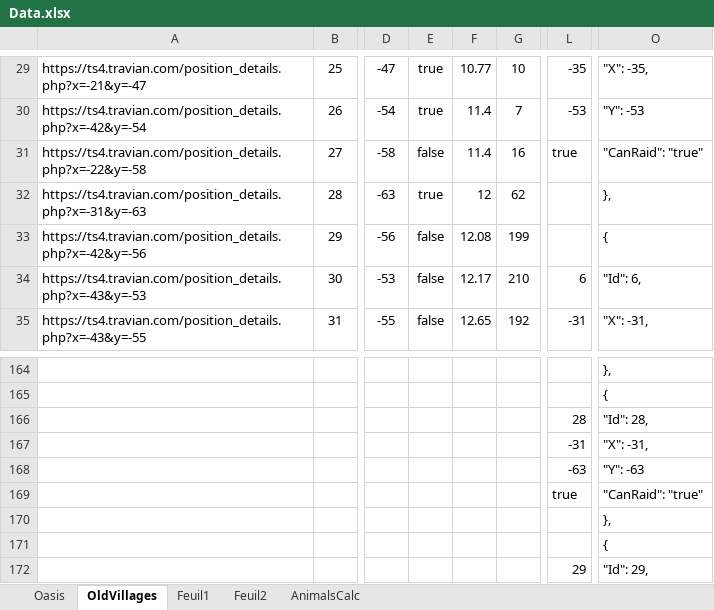
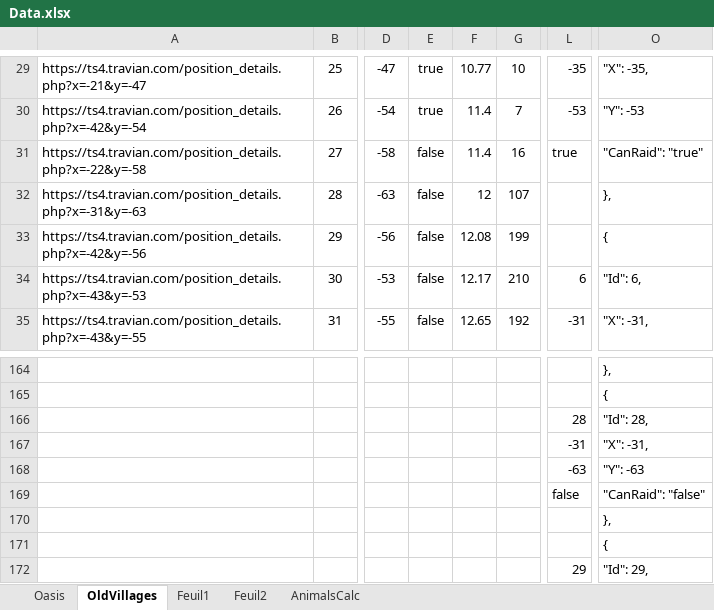
Before and after one commit to lanillo/Travian, an Excel workbook: Data.xlsx, sheet OldVillages, drawn as a sheet; only a part is shown, gaps mark what is left out; values as stored, in another font and other column widths than the file's, no borders; conditional formats not drawn; the diff names each change by its address in the sheet, - before the commit and + after, or states it on an @@ line.

```diff
--- a/Data.xlsx (sheet OldVillages)
+++ b/Data.xlsx (sheet OldVillages)
-E32: true
+E32: false
-G32: 62
+G32: 107
-L169: true
+L169: false
-O169: "CanRaid": "true"
+O169: "CanRaid": "false"
```
Also changed, not shown: 4 other files.
